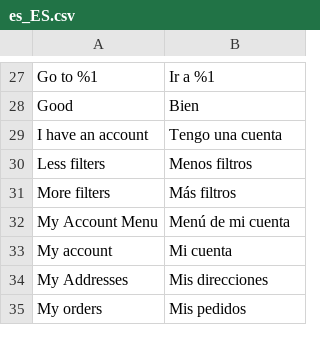
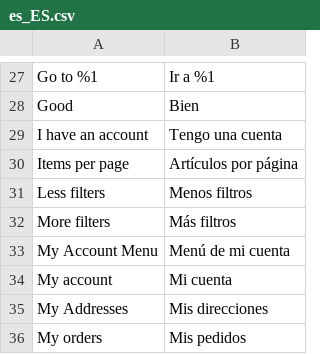
Before and after one commit to magesuite/theme-creativeshop, a CSV file: src/i18n/es_ES.csv, drawn as a sheet; only a part is shown, gaps mark what is left out; the diff names each change by its address in the sheet, - before the commit and + after, or states it on an @@ line.

```diff
--- a/src/i18n/es_ES.csv
+++ b/src/i18n/es_ES.csv
+row 30: Items per page | Artículos por página
```
Also changed, not shown: src/i18n/de_CH.csv, src/i18n/de_DE.csv, 16 other files.
